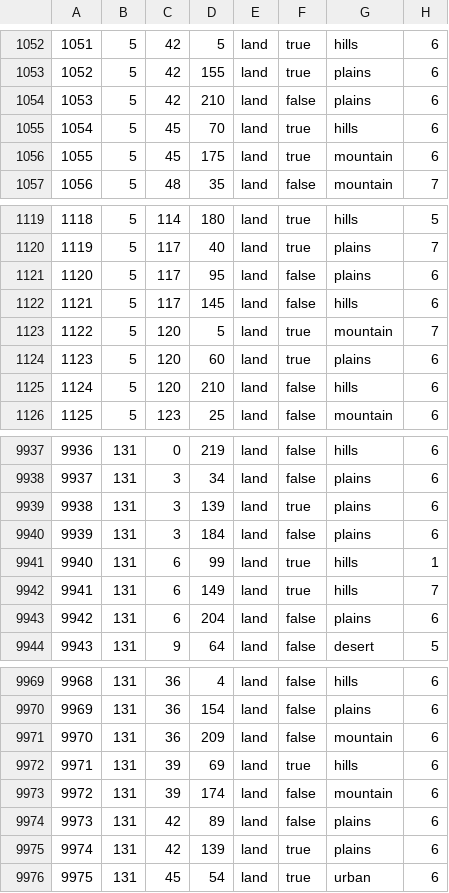
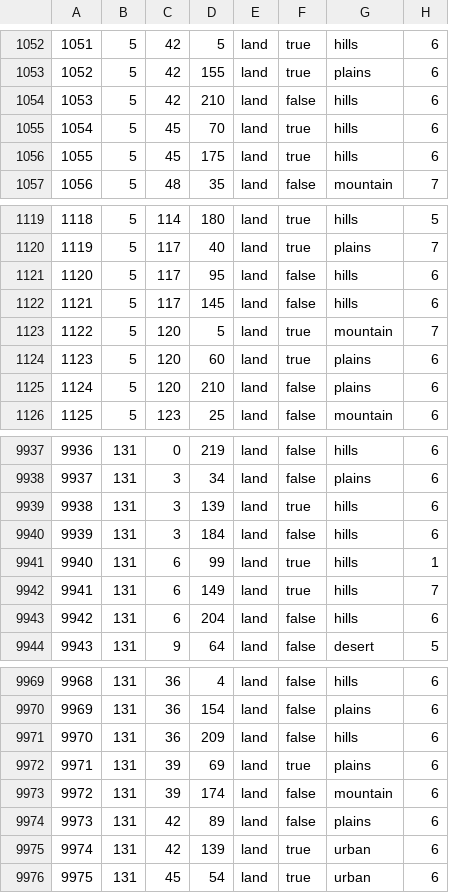
Before and after one commit to kasanakisara/AOR_beta, a CSV file: map/definition.csv, drawn as a sheet; only a part is shown, gaps mark what is left out; the diff covers the shown part only.

```diff
--- a/map/definition.csv
+++ b/map/definition.csv
@@ -1053,5 +1053,5 @@
 1052;5;42;155;land;true;plains;6
-1053;5;42;210;land;false;plains;6
+1053;5;42;210;land;false;hills;6
 1054;5;45;70;land;true;hills;6
-1055;5;45;175;land;true;mountain;6
+1055;5;45;175;land;true;hills;6
 1056;5;48;35;land;false;mountain;7
@@ -1120,3 +1120,3 @@
 1119;5;117;40;land;true;plains;7
-1120;5;117;95;land;false;plains;6
+1120;5;117;95;land;false;hills;6
 1121;5;117;145;land;false;hills;6
@@ -1124,3 +1124,3 @@
 1123;5;120;60;land;true;plains;6
-1124;5;120;210;land;false;hills;6
+1124;5;120;210;land;false;plains;6
 1125;5;123;25;land;false;mountain;6
@@ -9938,7 +9938,7 @@
 9937;131;3;34;land;false;plains;6
-9938;131;3;139;land;true;plains;6
-9939;131;3;184;land;false;plains;6
+9938;131;3;139;land;true;hills;6
+9939;131;3;184;land;false;hills;6
 9940;131;6;99;land;true;hills;1
 9941;131;6;149;land;true;hills;7
-9942;131;6;204;land;false;plains;6
+9942;131;6;204;land;false;hills;6
 9943;131;9;64;land;false;desert;5
@@ -9970,7 +9970,7 @@
 9969;131;36;154;land;false;plains;6
-9970;131;36;209;land;false;mountain;6
-9971;131;39;69;land;true;hills;6
+9970;131;36;209;land;false;hills;6
+9971;131;39;69;land;true;plains;6
 9972;131;39;174;land;false;mountain;6
 9973;131;42;89;land;false;plains;6
-9974;131;42;139;land;true;plains;6
+9974;131;42;139;land;true;urban;6
 9975;131;45;54;land;true;urban;6
```
Also changed, not shown: 1 added row and 163 edited cells elsewhere in this file, 53 other files.
